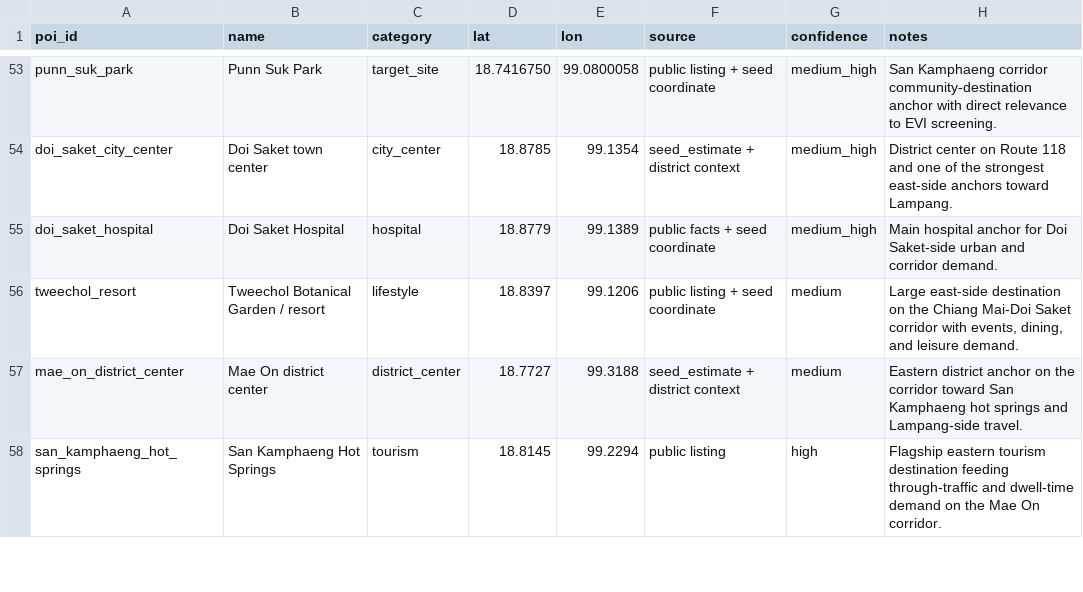
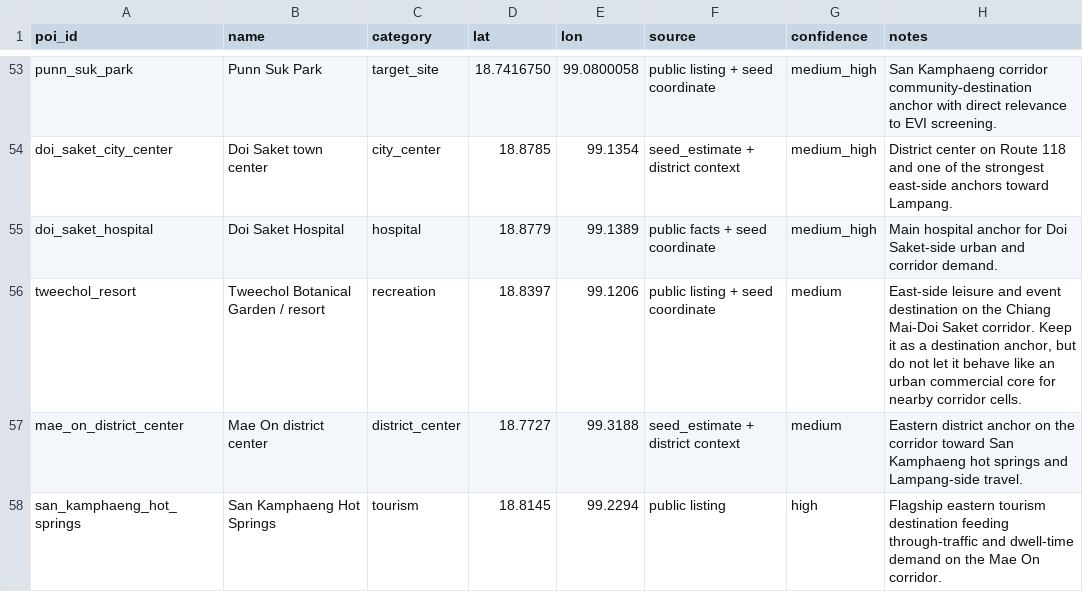
Before and after one commit to pongwaraj/TH-EVI, a CSV file: data/poi_chiang_mai_seed.csv, drawn as a sheet; only a part is shown, gaps mark what is left out.

```diff
--- a/data/poi_chiang_mai_seed.csv
+++ b/data/poi_chiang_mai_seed.csv
@@ -55,3 +55,3 @@ doi_saket_city_center,Doi Saket town center,city_center,18.8785,99.1354,seed_est
 doi_saket_hospital,Doi Saket Hospital,hospital,18.8779,99.1389,public facts + seed coordinate,medium_high,"Main hospital anchor for Doi Saket-side urban and corridor demand."
-tweechol_resort,Tweechol Botanical Garden / resort,lifestyle,18.8397,99.1206,public listing + seed coordinate,medium,"Large east-side destination on the Chiang Mai-Doi Saket corridor with events, dining, and leisure demand."
+tweechol_resort,Tweechol Botanical Garden / resort,recreation,18.8397,99.1206,public listing + seed coordinate,medium,"East-side leisure and event destination on the Chiang Mai-Doi Saket corridor. Keep it as a destination anchor, but do not let it behave like an urban commercial core for nearby corridor cells."
 mae_on_district_center,Mae On district center,district_center,18.7727,99.3188,seed_estimate + district context,medium,"Eastern district anchor on the corridor toward San Kamphaeng hot springs and Lampang-side travel."
```
Also changed, not shown: data/business_areas_chiang_mai.csv, data/hot_zones_chiang_mai.csv, 25 other files.
